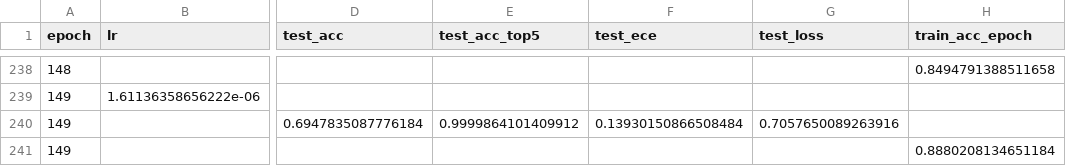
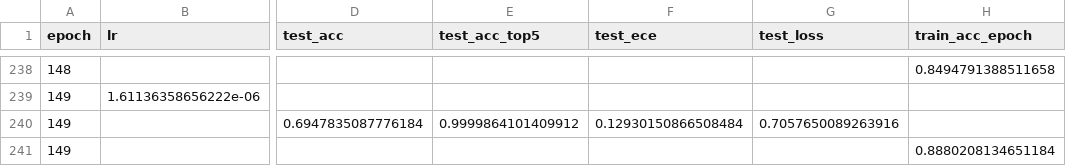
Before and after one commit to tranquyenbk173/FHVI, a CSV file: logs/FHBI-dsprites-loc_lr-2.1_rho-0.05_sigma-1.csv, drawn as a sheet; only a part is shown, gaps mark what is left out; the diff names each change by its address in the sheet, - before the commit and + after, or states it on an @@ line.

```diff
--- a/logs/FHBI-dsprites-loc_lr-2.1_rho-0.05_sigma-1.csv
+++ b/logs/FHBI-dsprites-loc_lr-2.1_rho-0.05_sigma-1.csv
-F240 (test_ece): 0.13930150866508484
+F240 (test_ece): 0.12930150866508484
```
Also changed, not shown: logs/FHBI-Caltech101-lr_2.1.csv, logs/FHBI-DMLab-lr_2.1-rho_0.03-sigma_1.csv, 4 other files.
